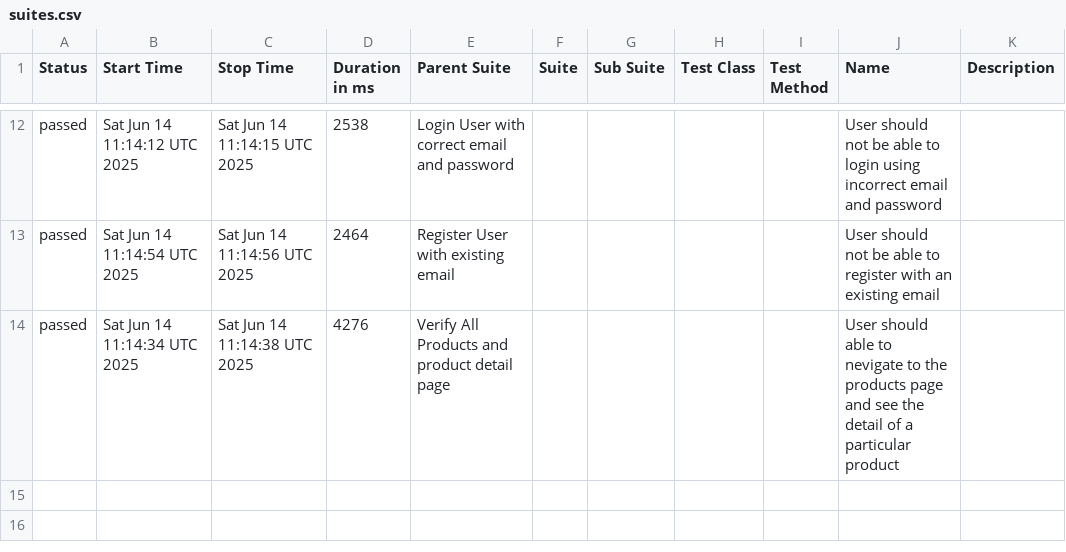
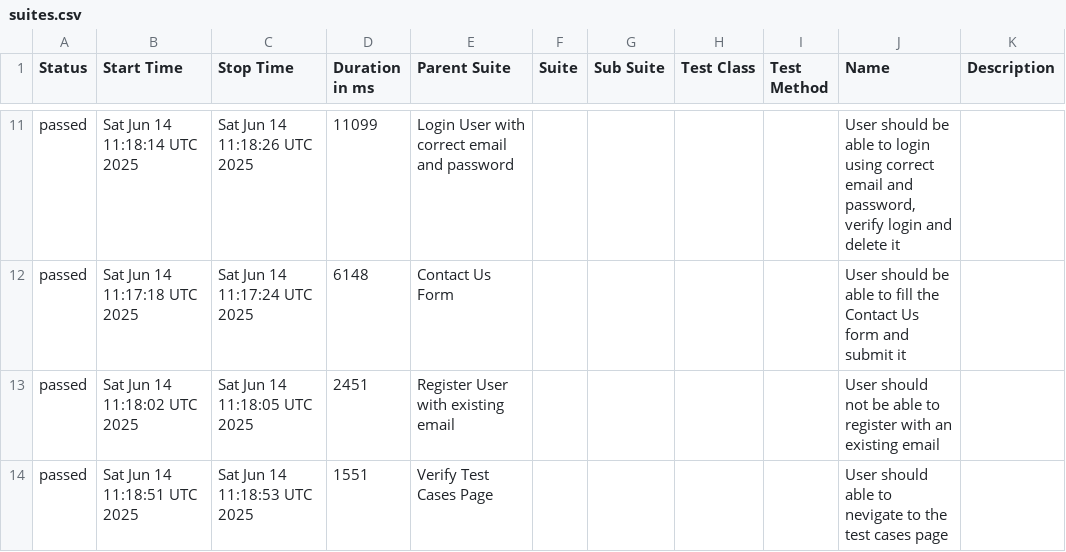
Before and after one commit to mashruf/AutomationExercise_E2E_Cypress, a CSV file: data/suites.csv, drawn as a sheet; only a part is shown, gaps mark what is left out; the diff covers the shown part only.

```diff
--- a/data/suites.csv
+++ b/data/suites.csv
@@ -12,3 +11,4 @@
-"passed","Sat Jun 14 11:14:12 UTC 2025","Sat Jun 14 11:14:15 UTC 2025","2538","Login User with correct email and password","","","","","User should not be able to login using incorrect email and password",""
-"passed","Sat Jun 14 11:14:54 UTC 2025","Sat Jun 14 11:14:56 UTC 2025","2464","Register User with existing email","","","","","User should not be able to register with an existing email",""
-"passed","Sat Jun 14 11:14:34 UTC 2025","Sat Jun 14 11:14:38 UTC 2025","4276","Verify All Products and product detail page","","","","","User should able to nevigate to the products page and see the detail of a particular product",""
+"passed","Sat Jun 14 11:18:14 UTC 2025","Sat Jun 14 11:18:26 UTC 2025","11099","Login User with correct email and password","","","","","User should be able to login using correct email and password, verify login and delete it",""
+"passed","Sat Jun 14 11:17:18 UTC 2025","Sat Jun 14 11:17:24 UTC 2025","6148","Contact Us Form","","","","","User should be able to fill the Contact Us form and submit it",""
+"passed","Sat Jun 14 11:18:02 UTC 2025","Sat Jun 14 11:18:05 UTC 2025","2451","Register User with existing email","","","","","User should not be able to register with an existing email",""
+"passed","Sat Jun 14 11:18:51 UTC 2025","Sat Jun 14 11:18:53 UTC 2025","1551","Verify Test Cases Page","","","","","User should able to nevigate to the test cases page",""
```
Also changed, not shown: 3 added rows, 4 removed rows and 22 edited cells elsewhere in this file, 39 other files.
